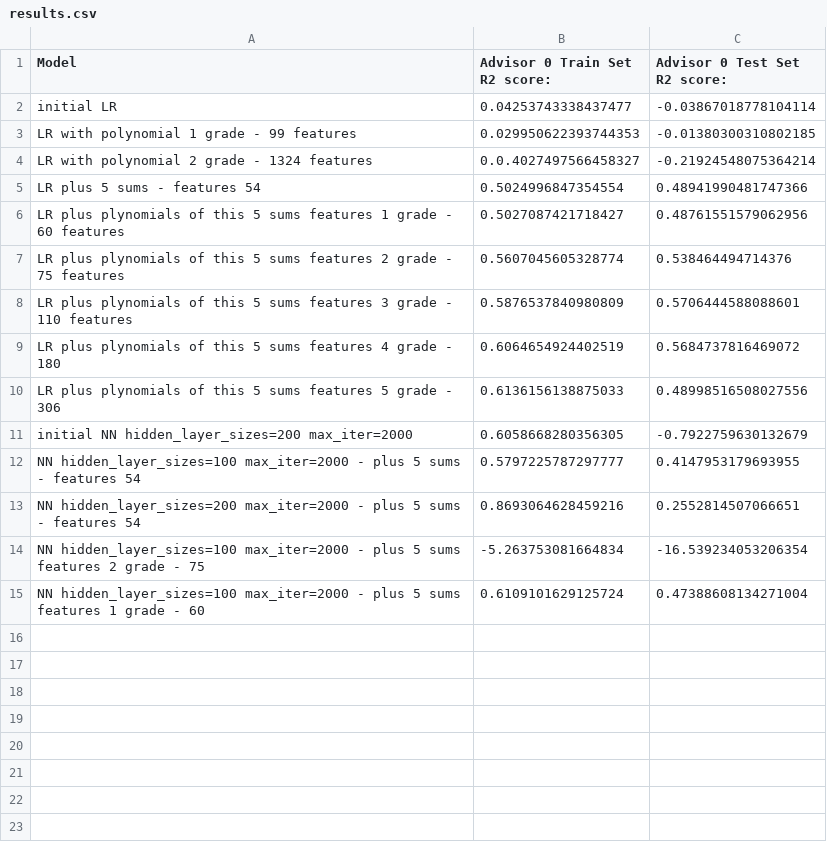
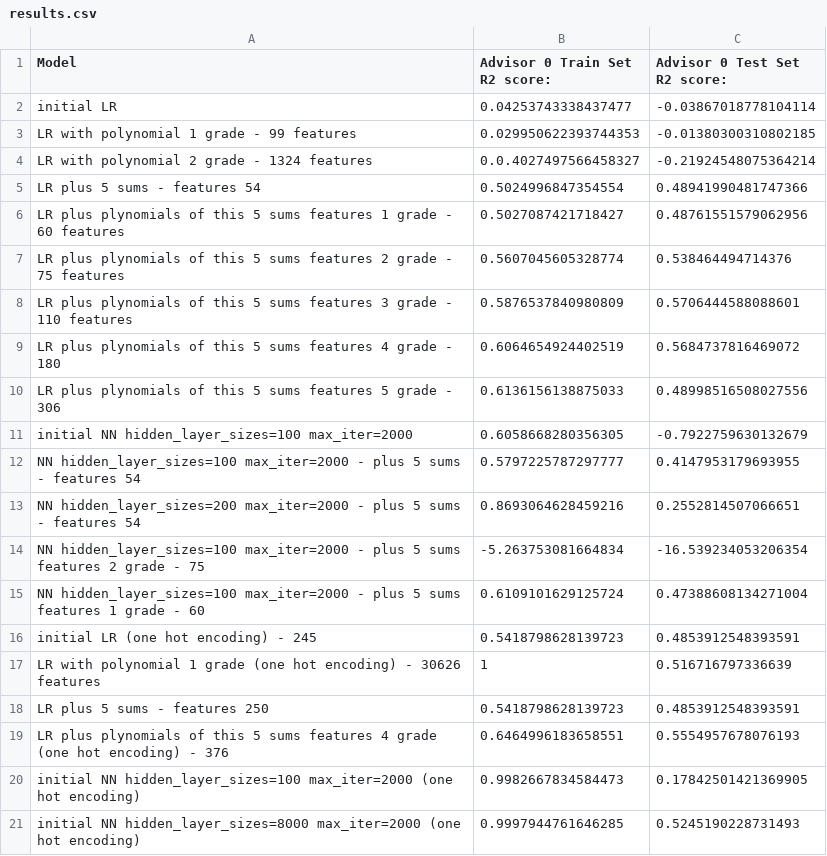
Before and after one commit to PatrykPrezyna/2155-Challenge-Problem-2, a CSV file: results/results.csv, drawn as a sheet.

```diff
--- a/results/results.csv
+++ b/results/results.csv
@@ -10,3 +10,3 @@ LR plus plynomials of this 5 sums features 4 grade - 180, 0.6064654924402519, 0.
 LR plus plynomials of this 5 sums features 5 grade - 306, 0.6136156138875033, 0.48998516508027556
-initial NN hidden_layer_sizes=200 max_iter=2000, 0.6058668280356305, -0.7922759630132679
+initial NN hidden_layer_sizes=100 max_iter=2000, 0.6058668280356305, -0.7922759630132679
 NN hidden_layer_sizes=100 max_iter=2000 - plus 5 sums -  features 54, 0.5797225787297777, 0.4147953179693955
@@ -15 +15,7 @@ NN hidden_layer_sizes=100 max_iter=2000 - plus 5 sums features 2 grade - 75, -5.
 NN hidden_layer_sizes=100 max_iter=2000 - plus 5 sums features 1 grade - 60, 0.6109101629125724, 0.47388608134271004
+initial LR (one hot encoding) - 245, 0.5418798628139723, 0.4853912548393591
+LR with polynomial 1 grade  (one hot encoding) - 30626 features, 1, 0.516716797336639
+LR plus 5 sums -  features 250, 0.5418798628139723,  0.4853912548393591
+LR plus plynomials of this 5 sums features 4 grade (one hot encoding) - 376, 0.6464996183658551, 0.5554957678076193
+initial NN hidden_layer_sizes=100 max_iter=2000 (one hot encoding), 0.9982667834584473, 0.17842501421369905
+initial NN hidden_layer_sizes=8000 max_iter=2000 (one hot encoding), 0.9997944761646285, 0.5245190228731493
```
Also changed, not shown: 6 other files.
